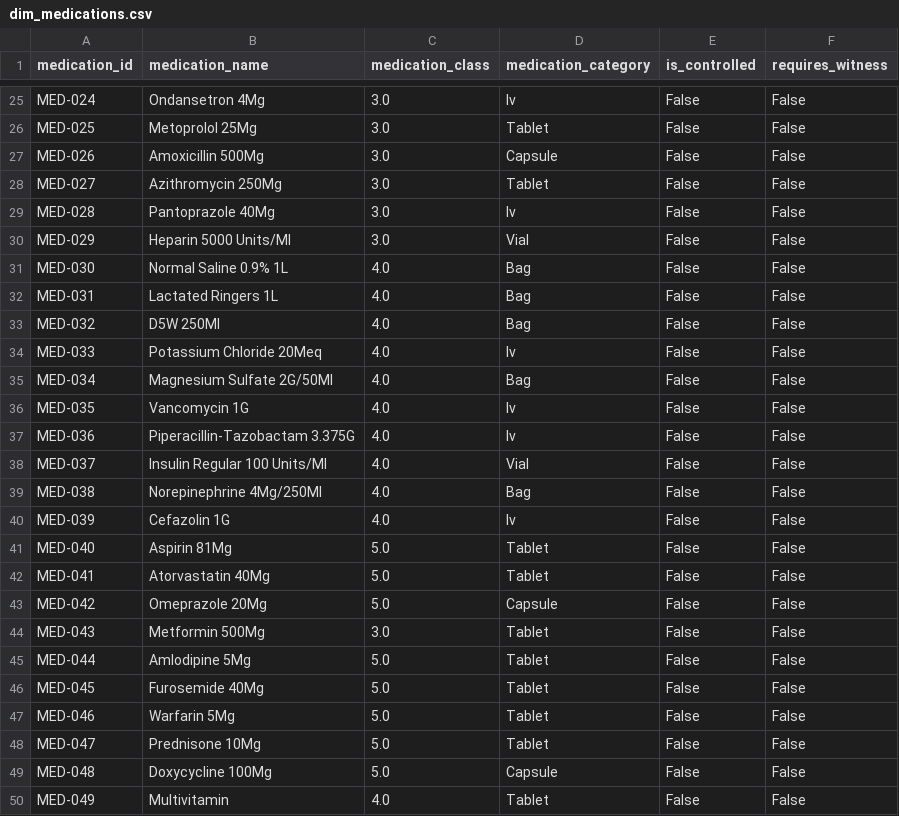
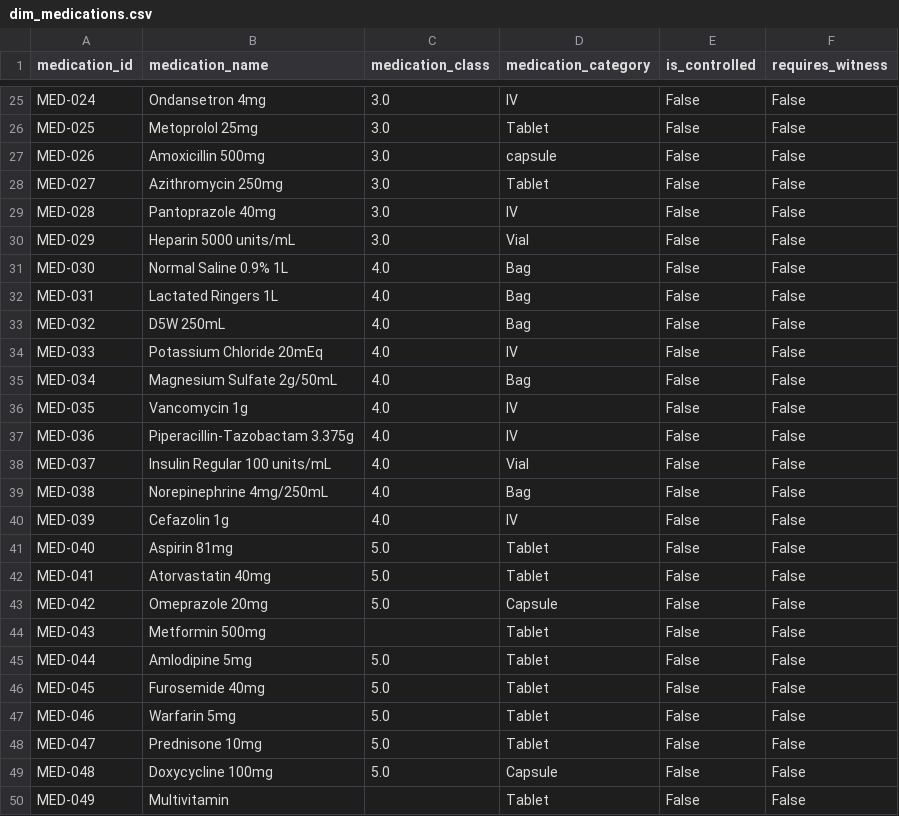
Before and after one commit to VirajP95/Medication-Dispensing-Analysis---Healthcare, a CSV file: data/cleaned/dim_medications.csv, drawn as a sheet; only a part is shown, gaps mark what is left out; the diff covers the shown part only; the diff names each change by its address in the sheet, - before the commit and + after, or states it on an @@ line.

```diff
--- a/data/cleaned/dim_medications.csv
+++ b/data/cleaned/dim_medications.csv
-B25 (medication_name): Ondansetron 4Mg
+B25 (medication_name): Ondansetron 4mg
-D25 (medication_category): Iv
+D25 (medication_category): IV
-B26 (medication_name): Metoprolol 25Mg
+B26 (medication_name): Metoprolol 25mg
-B27 (medication_name): Amoxicillin 500Mg
+B27 (medication_name): Amoxicillin 500mg
-D27 (medication_category): Capsule
+D27 (medication_category): capsule
-B28 (medication_name): Azithromycin 250Mg
+B28 (medication_name): Azithromycin 250mg
-B29 (medication_name): Pantoprazole 40Mg
+B29 (medication_name): Pantoprazole 40mg
-D29 (medication_category): Iv
+D29 (medication_category): IV
-B30 (medication_name): Heparin 5000 Units/Ml
+B30 (medication_name): Heparin 5000 units/mL
-B33 (medication_name): D5W 250Ml
+B33 (medication_name): D5W 250mL
-B34 (medication_name): Potassium Chloride 20Meq
+B34 (medication_name): Potassium Chloride 20mEq
-D34 (medication_category): Iv
+D34 (medication_category): IV
-B35 (medication_name): Magnesium Sulfate 2G/50Ml
+B35 (medication_name): Magnesium Sulfate 2g/50mL
-B36 (medication_name): Vancomycin 1G
+B36 (medication_name): Vancomycin 1g
-D36:D37 (medication_category): Iv
+D36:D37 (medication_category): IV
-B37 (medication_name): Piperacillin-Tazobactam 3.375G
+B37 (medication_name): Piperacillin-Tazobactam 3.375g
-B38 (medication_name): Insulin Regular 100 Units/Ml
+B38 (medication_name): Insulin Regular 100 units/mL
-B39 (medication_name): Norepinephrine 4Mg/250Ml
+B39 (medication_name): Norepinephrine 4mg/250mL
-B40 (medication_name): Cefazolin 1G
+B40 (medication_name): Cefazolin 1g
-D40 (medication_category): Iv
+D40 (medication_category): IV
-B41 (medication_name): Aspirin 81Mg
+B41 (medication_name): Aspirin 81mg
-B42 (medication_name): Atorvastatin 40Mg
+B42 (medication_name): Atorvastatin 40mg
-B43 (medication_name): Omeprazole 20Mg
+B43 (medication_name): Omeprazole 20mg
-B44 (medication_name): Metformin 500Mg
+B44 (medication_name): Metformin 500mg
-C44 (medication_class): 3.0
+C44 (medication_class): (empty)
-B45 (medication_name): Amlodipine 5Mg
+B45 (medication_name): Amlodipine 5mg
-B46 (medication_name): Furosemide 40Mg
+B46 (medication_name): Furosemide 40mg
-B47 (medication_name): Warfarin 5Mg
+B47 (medication_name): Warfarin 5mg
-B48 (medication_name): Prednisone 10Mg
+B48 (medication_name): Prednisone 10mg
-B49 (medication_name): Doxycycline 100Mg
+B49 (medication_name): Doxycycline 100mg
-C50 (medication_class): 4.0
+C50 (medication_class): (empty)
```
Also changed, not shown: 36 edited cells elsewhere in this file, data/cleaned/dim_inventory.csv, data/cleaned/dim_patients.csv, 2 other files.
